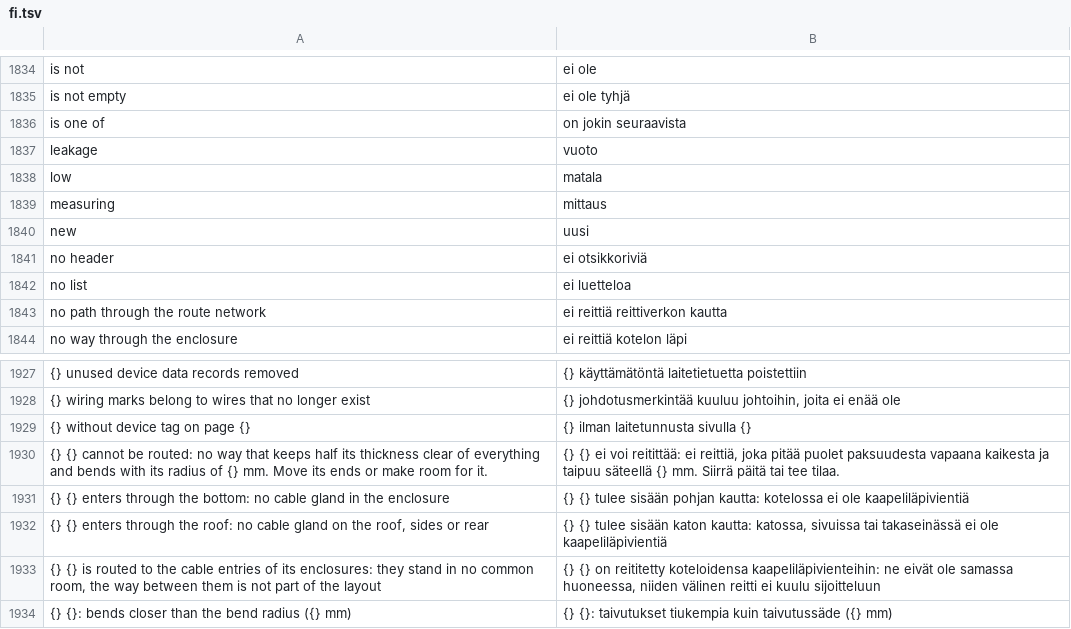
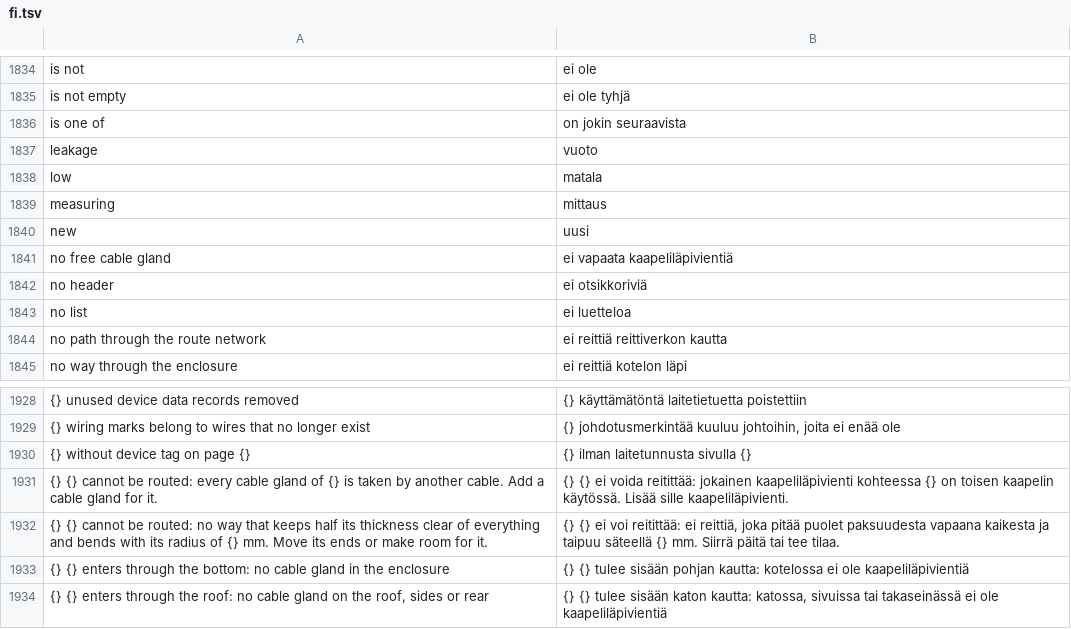
Before and after one commit to nilres/OpenECraft, a TSV file: crates/openecraft-i18n/src/catalog/core/fi.tsv, drawn as a sheet; only a part is shown, gaps mark what is left out; the shorter side is filled out with more unchanged rows; the diff names each change by its address in the sheet, - before the commit and + after, or states it on an @@ line.

```diff
--- a/crates/openecraft-i18n/src/catalog/core/fi.tsv
+++ b/crates/openecraft-i18n/src/catalog/core/fi.tsv
+row 1841: no free cable gland | ei vapaata kaapeliläpivientiä
+row 1931: {} {} cannot be routed: every cable gland of {} is taken by another cable. Add a cable gland for it. | {} {} ei voida reitittää: jokainen kaapeliläpivienti kohteessa {} on toisen kaapelin käytössä. Lisää sille kaapeliläpivienti.
```
Also changed, not shown: crates/openecraft-i18n/src/catalog/core/pl.tsv, crates/openecraft-i18n/src/catalog/core/required.tsv, 23 other files.
